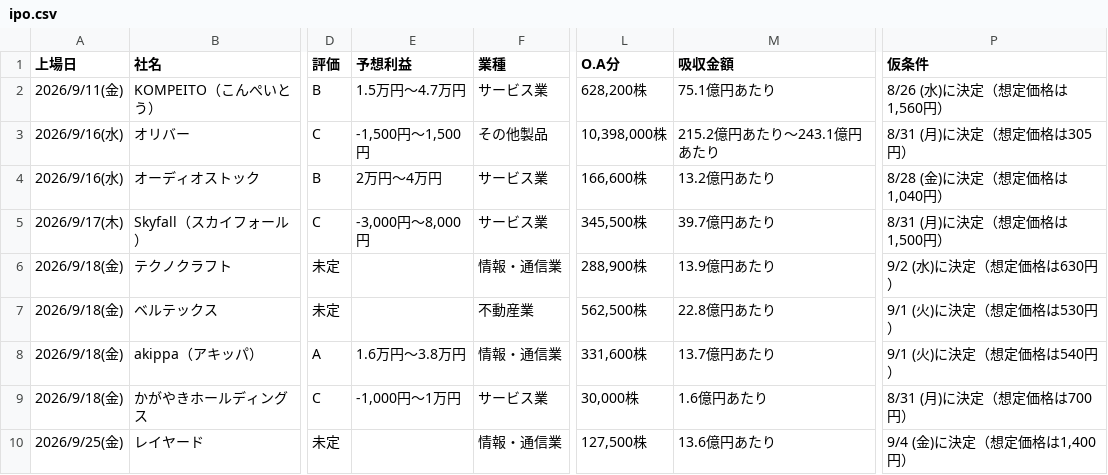
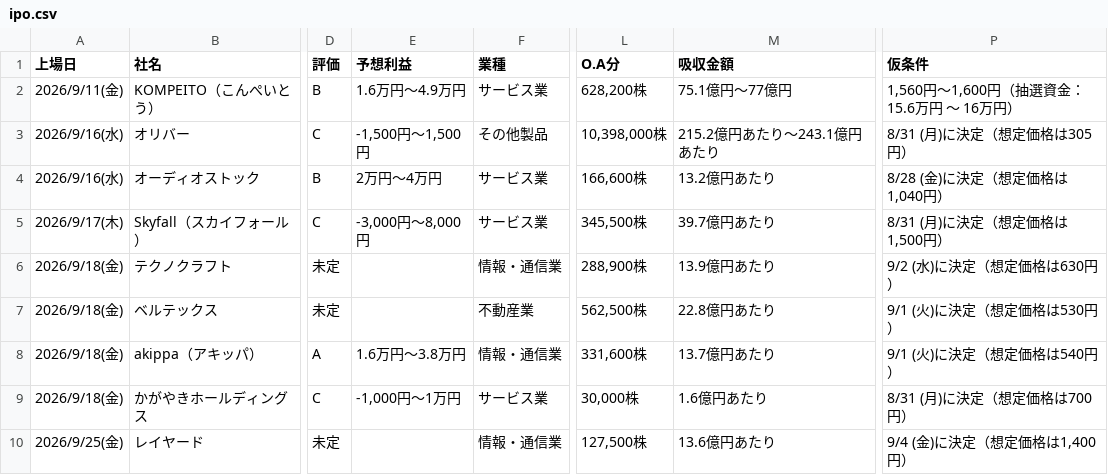
Before and after one commit to Ushibays1992-HUB-Claude/claude_code, a CSV file: ipo.csv, drawn as a sheet; only a part is shown, gaps mark what is left out; the diff names each change by its address in the sheet, - before the commit and + after, or states it on an @@ line.

```diff
--- a/ipo.csv
+++ b/ipo.csv
-E2 (予想利益): 1.5万円～4.7万円
+E2 (予想利益): 1.6万円～4.9万円
-M2 (吸収金額): 75.1億円あたり
+M2 (吸収金額): 75.1億円～77億円
-P2 (仮条件): 8/26 (水)に決定（想定価格は1,560円）
+P2 (仮条件): 1,560円～1,600円（抽選資金：15.6万円 ～ 16万円）
```
Also changed, not shown: 1 other file.
